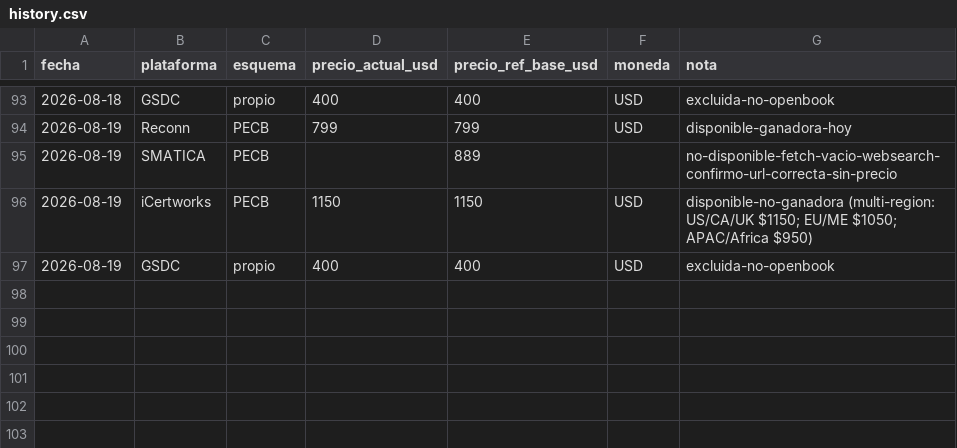
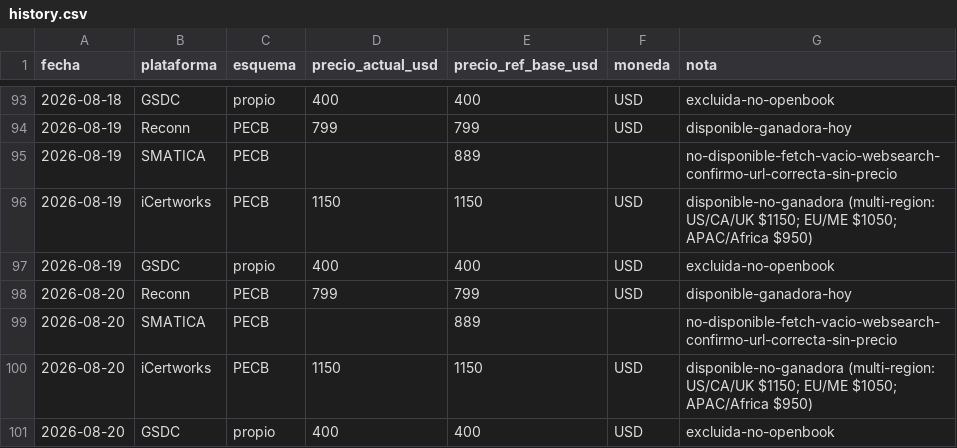
Before and after one commit to diegotorreslopez81/iso42001-price-watch, a CSV file: history.csv, drawn as a sheet; only a part is shown, gaps mark what is left out.

Commit message:
precios 2026-08-20

```diff
--- a/history.csv
+++ b/history.csv
@@ -97 +97,5 @@ fecha,plataforma,esquema,precio_actual_usd,precio_ref_base_usd,moneda,nota
 2026-08-19,GSDC,propio,400,400,USD,excluida-no-openbook
+2026-08-20,Reconn,PECB,799,799,USD,disponible-ganadora-hoy
+2026-08-20,SMATICA,PECB,,889,,no-disponible-fetch-vacio-websearch-confirmo-url-correcta-sin-precio
+2026-08-20,iCertworks,PECB,1150,1150,USD,disponible-no-ganadora (multi-region: US/CA/UK $1150; EU/ME $1050; APAC/Africa $950)
+2026-08-20,GSDC,propio,400,400,USD,excluida-no-openbook
```
